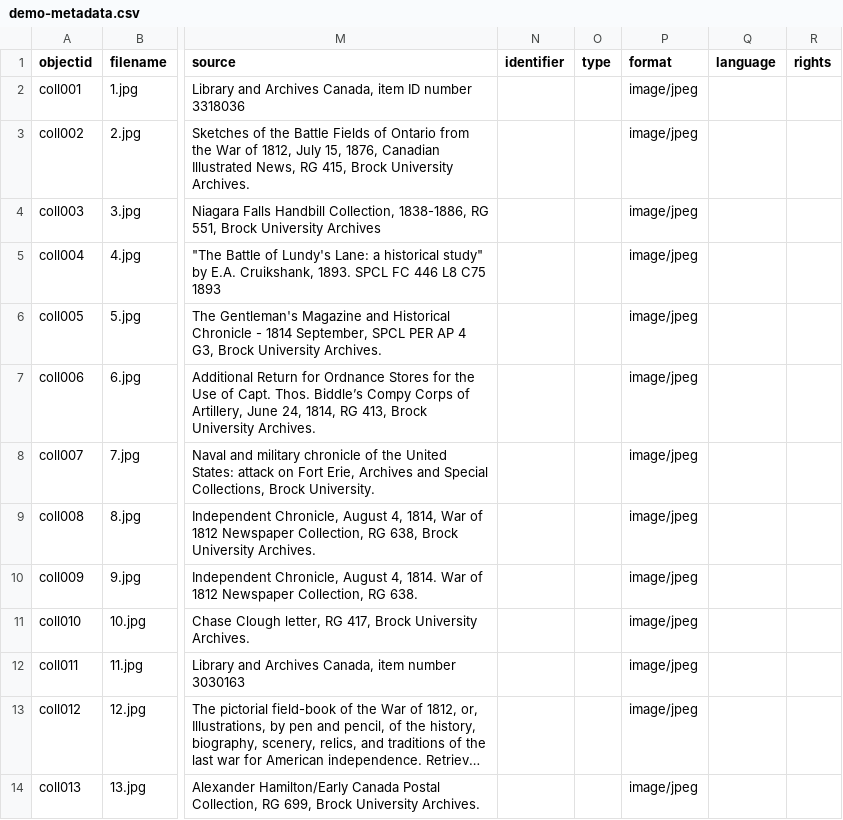
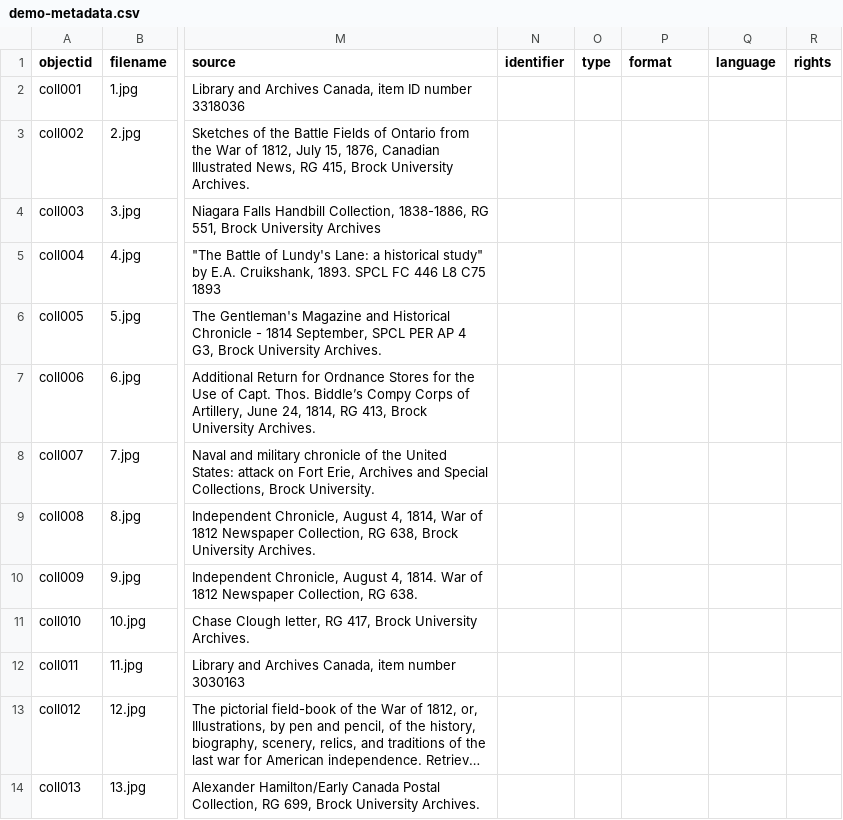
Before and after one commit to leasansom/leasansom.github.io, a CSV file: _data/demo-metadata.csv, drawn as a sheet; only a part is shown, gaps mark what is left out; long unchanged cells end in …; the diff names each change by its address in the sheet, - before the commit and + after, or states it on an @@ line.

Commit message:
metadata 2

```diff
--- a/_data/demo-metadata.csv
+++ b/_data/demo-metadata.csv
-P2:P14 (format): image/jpeg
+P2:P14 (format): (empty)
```
